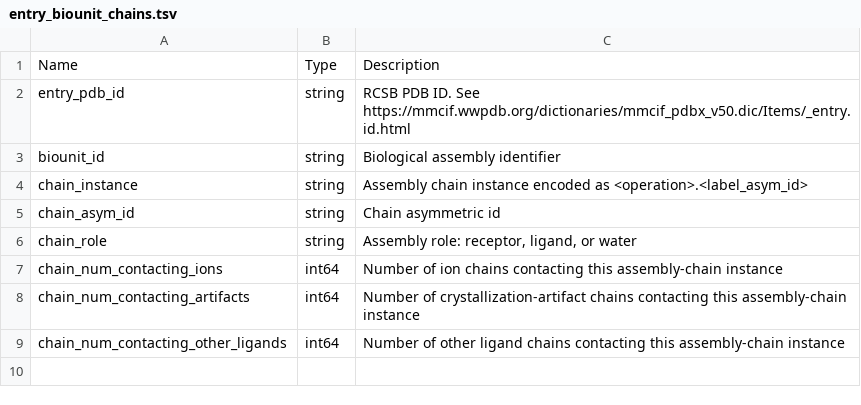
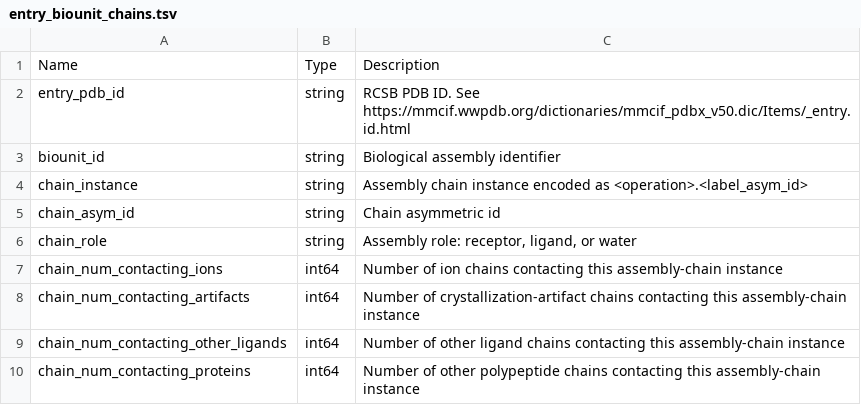
Before and after one commit to plinder-org/plinder, a TSV file: src/plinder/data/column_descriptions/tables/entry_biounit_chains.tsv, drawn as a sheet.

Commit message:
feat(ingest): record protein contacts per assembly chain

```diff
--- a/src/plinder/data/column_descriptions/tables/entry_biounit_chains.tsv
+++ b/src/plinder/data/column_descriptions/tables/entry_biounit_chains.tsv
@@ -9 +9,2 @@ chain_num_contacting_artifacts	int64	Number of crystallization-artifact chains c
 chain_num_contacting_other_ligands	int64	Number of other ligand chains contacting this assembly-chain instance
+chain_num_contacting_proteins	int64	Number of other polypeptide chains contacting this assembly-chain instance
```
Also changed, not shown: 10 other files.
